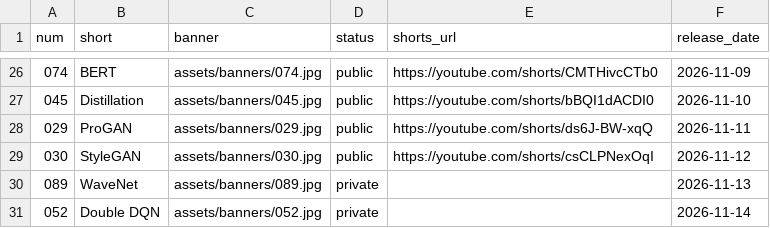
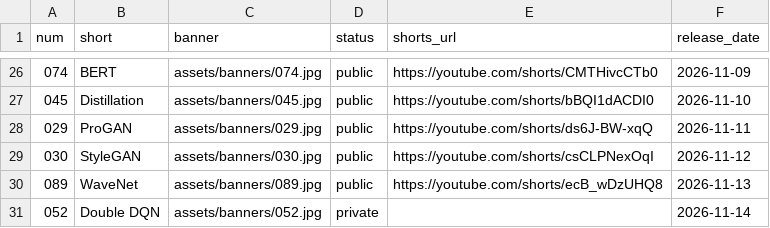
Before and after one commit to nadeemcite/research-papers, a TSV file: scripts/media.tsv, drawn as a sheet; only a part is shown, gaps mark what is left out.

```diff
--- a/scripts/media.tsv
+++ b/scripts/media.tsv
@@ -29,3 +29,3 @@ num	short	banner	status	shorts_url	release_date
 030	StyleGAN	assets/banners/030.jpg	public	https://youtube.com/shorts/csCLPNexOqI	2026-11-12
-089	WaveNet	assets/banners/089.jpg	private		2026-11-13
+089	WaveNet	assets/banners/089.jpg	public	https://youtube.com/shorts/ecB_wDzUHQ8	2026-11-13
 052	Double DQN	assets/banners/052.jpg	private		2026-11-14
```
Also changed, not shown: 3 other files.
